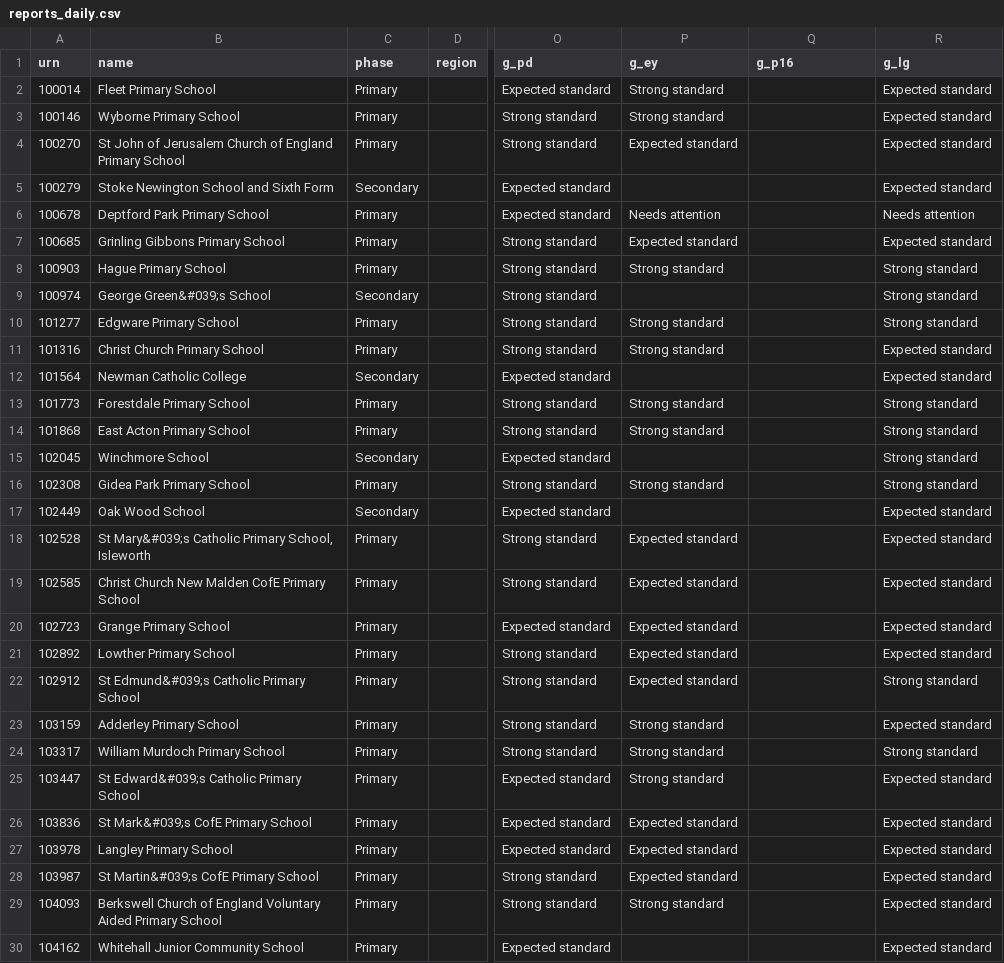
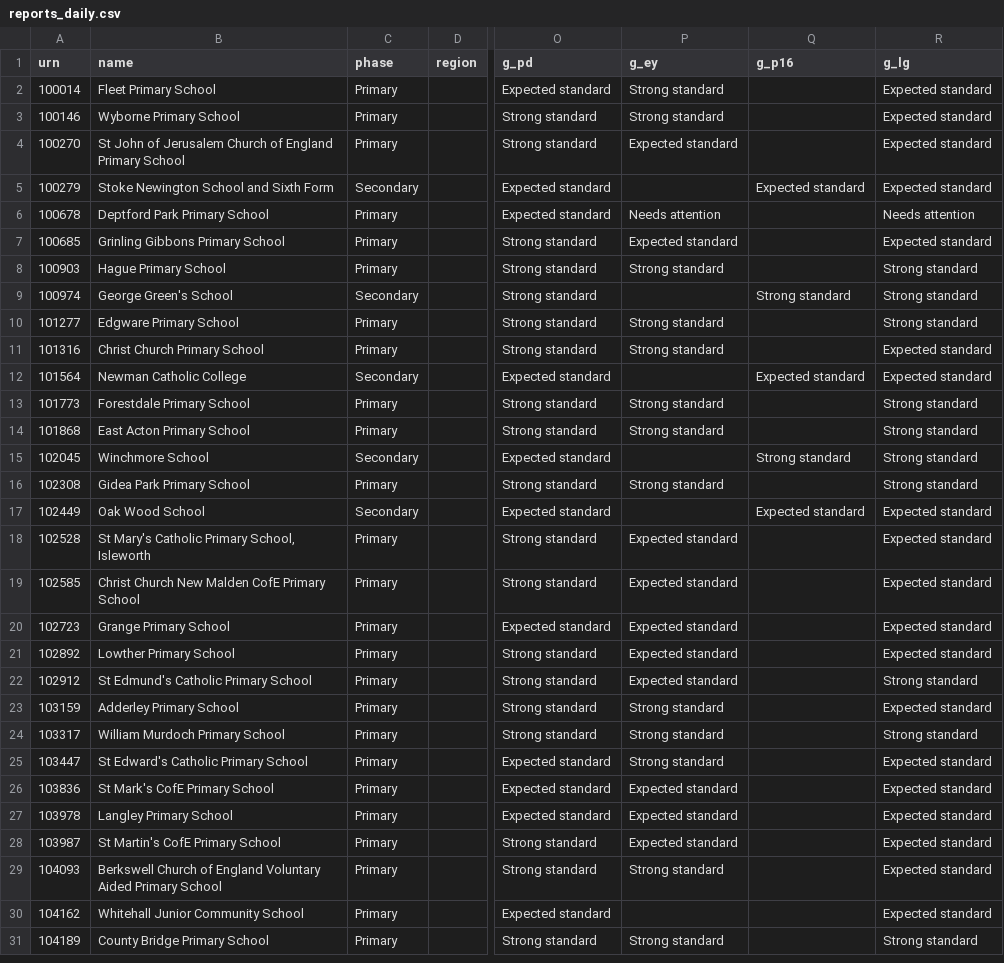
Before and after one commit to mrkdltn/mrkdltn-site, a CSV file: data/raw/reports_daily.csv, drawn as a sheet; only a part is shown, gaps mark what is left out; the shorter side is filled out with more unchanged rows; the diff covers the shown part only; the diff names each change by its address in the sheet, - before the commit and + after, or states it on an @@ line.

```diff
--- a/data/raw/reports_daily.csv
+++ b/data/raw/reports_daily.csv
-Q5 (g_p16): (empty)
+Q5 (g_p16): Expected standard
-B9 (name): George Green&#039;s School
+B9 (name): George Green's School
-Q9 (g_p16): (empty)
+Q9 (g_p16): Strong standard
-Q12 (g_p16): (empty)
+Q12 (g_p16): Expected standard
-Q15 (g_p16): (empty)
+Q15 (g_p16): Strong standard
-Q17 (g_p16): (empty)
+Q17 (g_p16): Expected standard
-B18 (name): St Mary&#039;s Catholic Primary…
+B18 (name): St Mary's Catholic Primary…
-B22 (name): St Edmund&#039;s Catholic Primary School
+B22 (name): St Edmund's Catholic Primary School
-B25 (name): St Edward&#039;s Catholic Primary School
+B25 (name): St Edward's Catholic Primary School
-B26 (name): St Mark&#039;s CofE Primary School
+B26 (name): St Mark's CofE Primary School
-B28 (name): St Martin&#039;s CofE Primary School
+B28 (name): St Martin's CofE Primary School
```
Also changed, not shown: 75 edited cells elsewhere in this file.
